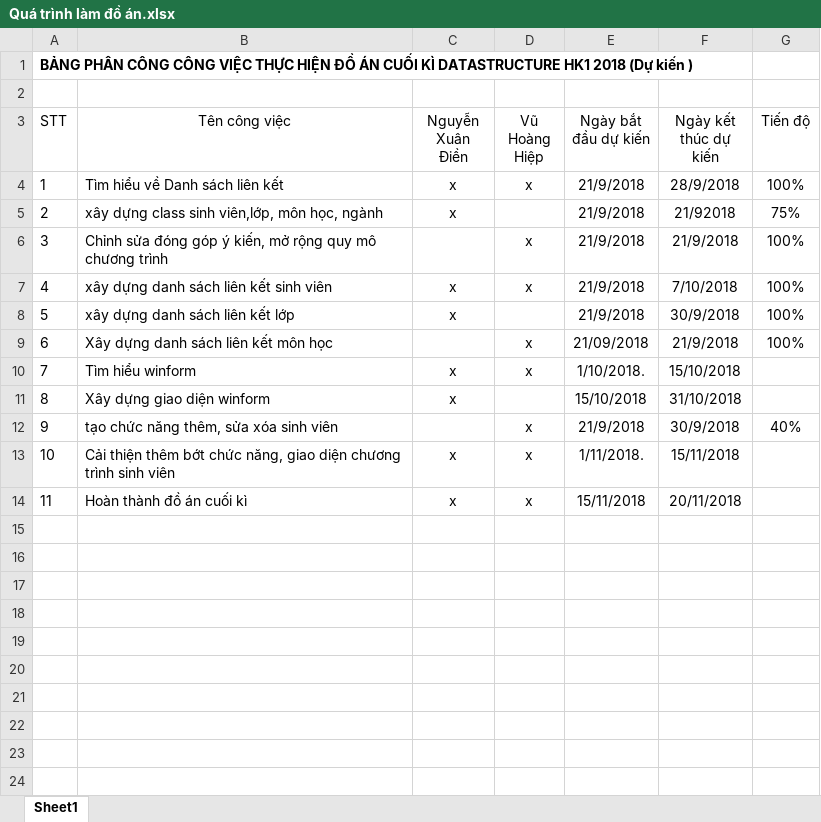
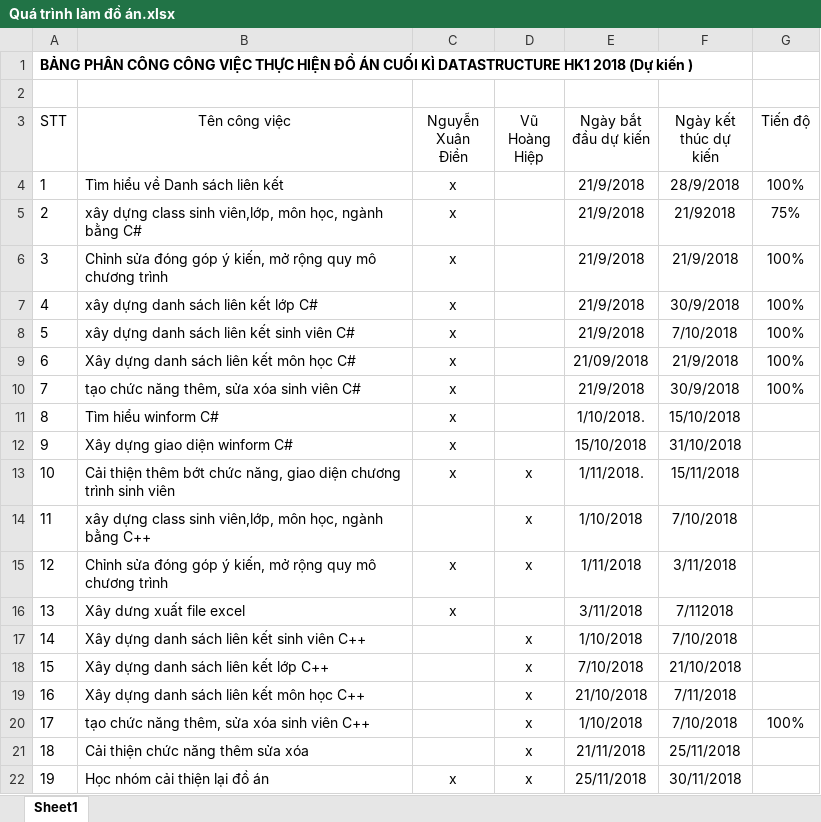
Before and after one commit to diennguyen99/-n-c-u-tr-c-d-li-u, an Excel workbook: Quá trình làm đồ án.xlsx, sheet Sheet1, drawn as a sheet; values as stored, in another font and other column widths than the file's, no borders; removed rows and columns are numbered as before the commit, all else as after; the diff names each change by its address in the sheet, - before the commit and + after, or states it on an @@ line.

```diff
--- a/Quá trình làm đồ án.xlsx (sheet Sheet1)
+++ b/Quá trình làm đồ án.xlsx (sheet Sheet1)
-D4 (Vũ Hoàng Hiệp): x
+D4 (Vũ Hoàng Hiệp): (empty)
-B5 (Tên công việc): …học, ngành
+B5 (Tên công việc): …học, ngành bằng C#
-C6 (Nguyễn Xuân Điền): (empty)
+C6 (Nguyễn Xuân Điền): x
-D6 (Vũ Hoàng Hiệp): x
+D6 (Vũ Hoàng Hiệp): (empty)
+row 7: 4 | xây dựng danh sách liên kết lớp C# | x |  | 21/9/2018 | 30/9/2018 | 100%
@@ column A (STT) renumbered from row 8 down @@
-B8 (Tên công việc): xây dựng danh sách liên kết sinh viên
+B8 (Tên công việc): xây dựng danh sách liên kết sinh viên C#
-D8 (Vũ Hoàng Hiệp): x
+D8 (Vũ Hoàng Hiệp): (empty)
+row 9: 6 | Xây dựng danh sách liên kết môn học C# | x |  | 21/09/2018 | 21/9/2018 | 100%
-B10 (Tên công việc): xây dựng danh sách liên kết lớp
+B10 (Tên công việc): tạo chức năng thêm, sửa xóa sinh viên C#
-row 9: 6 | Xây dựng danh sách liên kết môn học |  | x | 21/09/2018 | 21/9/2018 | 100%
-B11 (Tên công việc): Tìm hiểu winform
+B11 (Tên công việc): Tìm hiểu winform C#
-D11 (Vũ Hoàng Hiệp): x
+D11 (Vũ Hoàng Hiệp): (empty)
-B12 (Tên công việc): Xây dựng giao diện winform
+B12 (Tên công việc): Xây dựng giao diện winform C#
-row 12: 9 | tạo chức năng thêm, sửa xóa sinh viên |  | x | 21/9/2018 | 30/9/2018 | 40%
+row 14: 11 | xây dựng class sinh viên,lớp, môn học, ngành bằng C++ |  | x | 1/10/2018 | 7/10/2018
+row 15: 12 | Chỉnh sửa đóng góp ý kiến, mở rộng quy mô chương trình | x | x | 1/11/2018 | 3/11/2018
+row 16: 13 | Xây dưng xuất file excel | x |  | 3/11/2018 | 7/112018
+row 17: 14 | Xây dựng danh sách liên kết sinh viên C++ |  | x | 1/10/2018 | 7/10/2018
+row 18: 15 | Xây dựng danh sách liên kết lớp C++ |  | x | 7/10/2018 | 21/10/2018
+row 19: 16 | Xây dựng danh sách liên kết môn học C++ |  | x | 21/10/2018 | 7/11/2018
+row 20: 17 | tạo chức năng thêm, sửa xóa sinh viên C++ |  | x | 1/10/2018 | 7/10/2018 | 100%
+row 21: 18 | Cải thiện chức năng thêm sửa xóa |  | x | 21/11/2018 | 25/11/2018
-B22 (Tên công việc): Hoàn thành đồ án cuối kì
+B22 (Tên công việc): Học nhóm cải thiện lại đồ án
-E22 (Ngày bắt đầu dự kiến): 15/11/2018
+E22 (Ngày bắt đầu dự kiến): 25/11/2018
-F22 (Ngày kết thúc dự kiến): 20/11/2018
+F22 (Ngày kết thúc dự kiến): 30/11/2018
```
Also changed, not shown: 27 other files.
